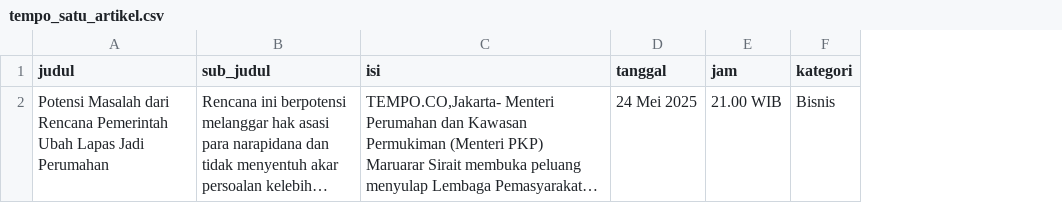
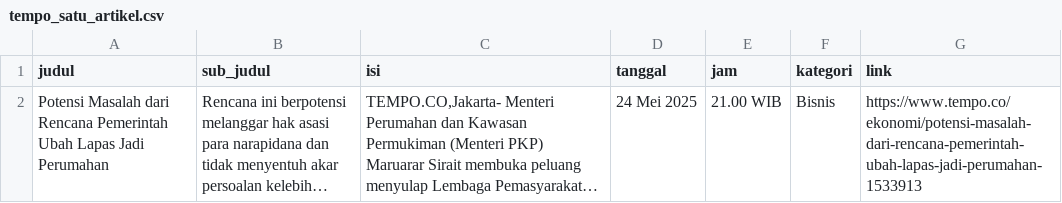
Before and after one commit to calvinrev/iprakom-scraping-sentiment, a CSV file: files/tempo_satu_artikel.csv, drawn as a sheet; long unchanged cells end in …; the diff names each change by its address in the sheet, - before the commit and + after, or states it on an @@ line.

```diff
--- a/files/tempo_satu_artikel.csv
+++ b/files/tempo_satu_artikel.csv
+column G (link), row 2: https://www.tempo.co/ekonomi/potensi-masalah-dari-rencana-pemerintah-ubah-lapas-jadi-perumahan-1533913
```
Also changed, not shown: 2 other files.
